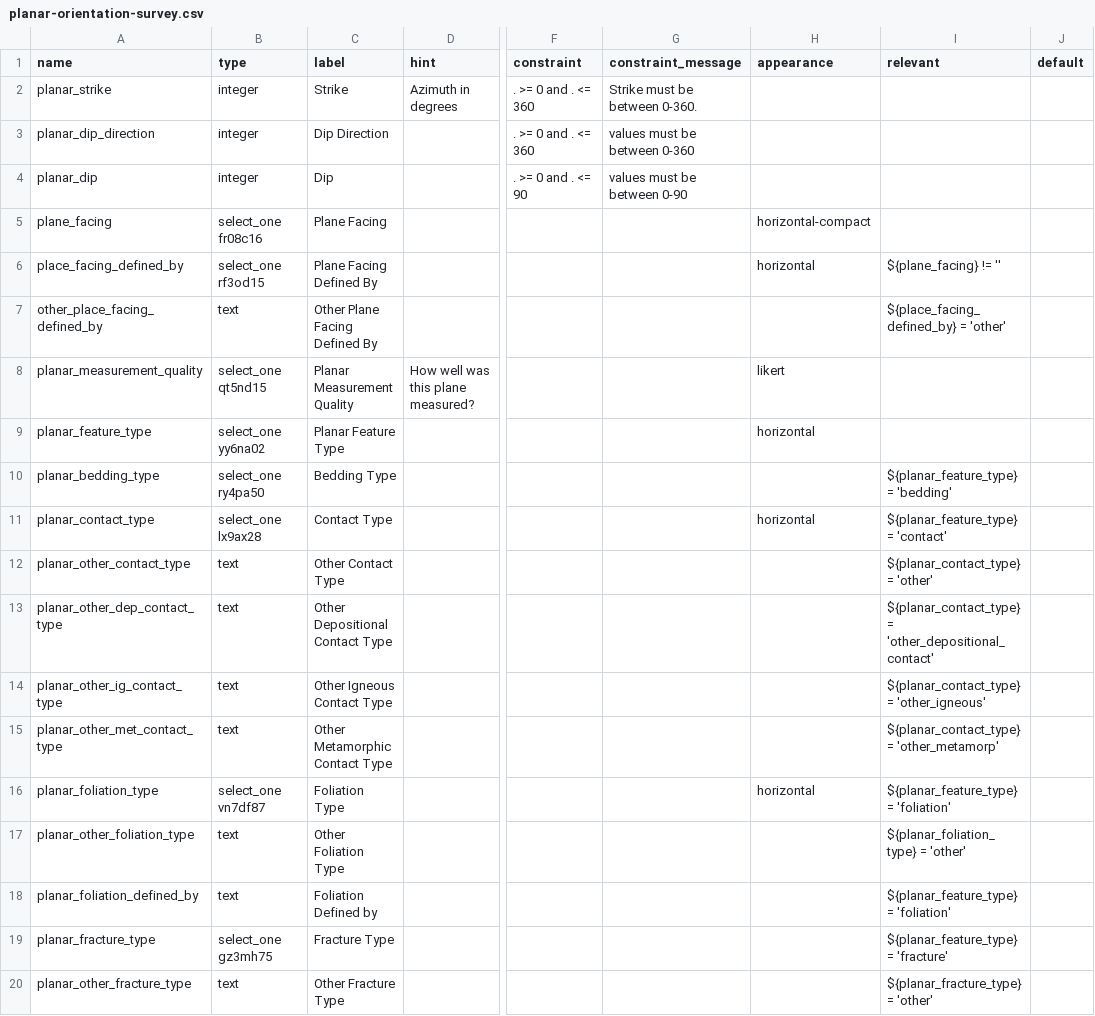
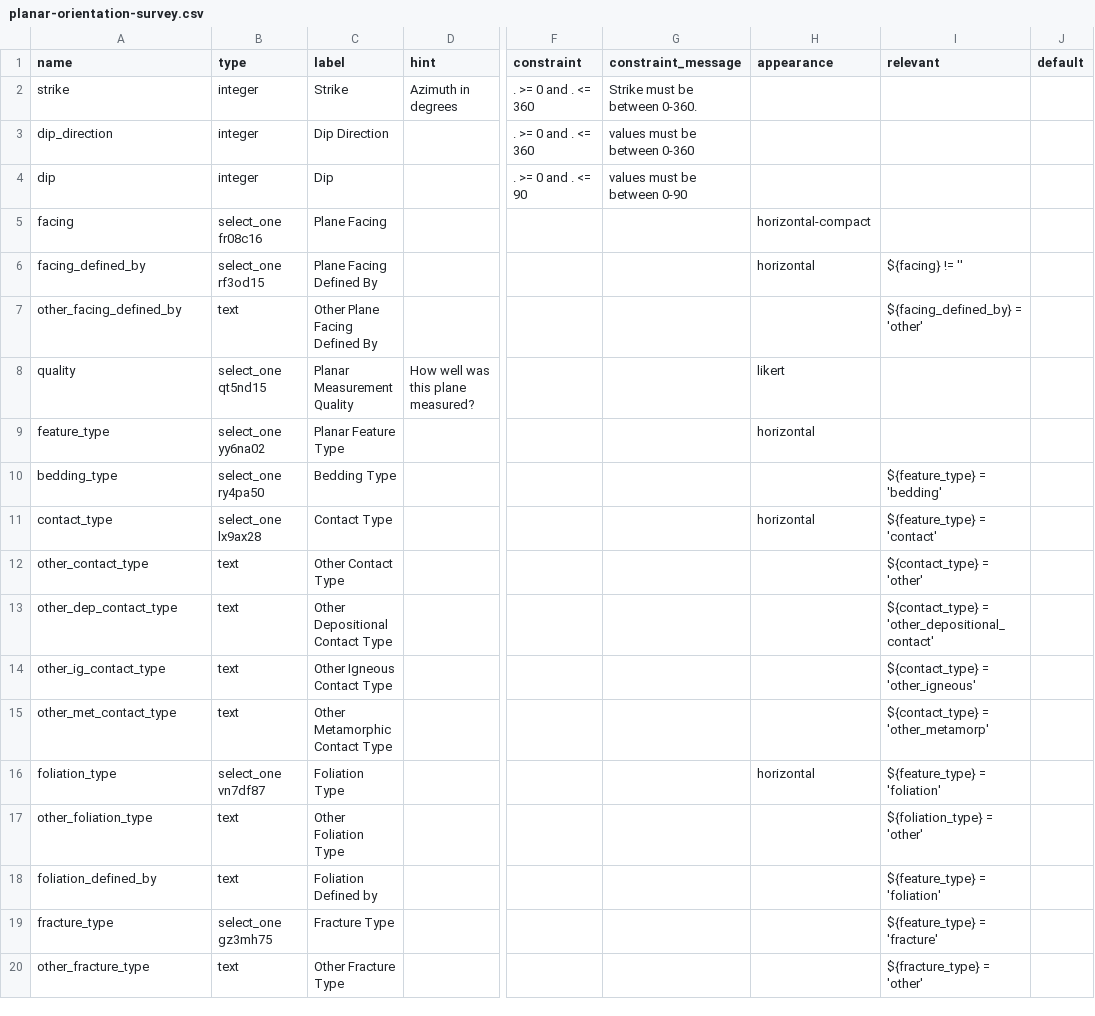
Before and after one commit to StraboSpot/strabo-mobile, a CSV file: www/app/data-models/planar-orientation-survey.csv, drawn as a sheet; only a part is shown, gaps mark what is left out; the diff covers the shown part only; the diff names each change by its address in the sheet, - before the commit and + after, or states it on an @@ line.

```diff
--- a/www/app/data-models/planar-orientation-survey.csv
+++ b/www/app/data-models/planar-orientation-survey.csv
-A2 (name): planar_strike
+A2 (name): strike
-A3 (name): planar_dip_direction
+A3 (name): dip_direction
-A4 (name): planar_dip
+A4 (name): dip
-A5 (name): plane_facing
+A5 (name): facing
-A6 (name): place_facing_defined_by
+A6 (name): facing_defined_by
-I6 (relevant): ${plane_facing} != ''
+I6 (relevant): ${facing} != ''
-A7 (name): other_place_facing_defined_by
+A7 (name): other_facing_defined_by
-I7 (relevant): ${place_facing_defined_by} = 'other'
+I7 (relevant): ${facing_defined_by} = 'other'
-A8 (name): planar_measurement_quality
+A8 (name): quality
-A9 (name): planar_feature_type
+A9 (name): feature_type
-A10 (name): planar_bedding_type
+A10 (name): bedding_type
-I10 (relevant): ${planar_feature_type} = 'bedding'
+I10 (relevant): ${feature_type} = 'bedding'
-A11 (name): planar_contact_type
+A11 (name): contact_type
-I11 (relevant): ${planar_feature_type} = 'contact'
+I11 (relevant): ${feature_type} = 'contact'
-A12 (name): planar_other_contact_type
+A12 (name): other_contact_type
-I12 (relevant): ${planar_contact_type} = 'other'
+I12 (relevant): ${contact_type} = 'other'
-A13 (name): planar_other_dep_contact_type
+A13 (name): other_dep_contact_type
-I13 (relevant): ${planar_contact_type} = 'other_depositional_contact'
+I13 (relevant): ${contact_type} = 'other_depositional_contact'
-A14 (name): planar_other_ig_contact_type
+A14 (name): other_ig_contact_type
-I14 (relevant): ${planar_contact_type} = 'other_igneous'
+I14 (relevant): ${contact_type} = 'other_igneous'
-A15 (name): planar_other_met_contact_type
+A15 (name): other_met_contact_type
-I15 (relevant): ${planar_contact_type} = 'other_metamorp'
+I15 (relevant): ${contact_type} = 'other_metamorp'
-A16 (name): planar_foliation_type
+A16 (name): foliation_type
-I16 (relevant): ${planar_feature_type} = 'foliation'
+I16 (relevant): ${feature_type} = 'foliation'
-A17 (name): planar_other_foliation_type
+A17 (name): other_foliation_type
-I17 (relevant): ${planar_foliation_type} = 'other'
+I17 (relevant): ${foliation_type} = 'other'
-A18 (name): planar_foliation_defined_by
+A18 (name): foliation_defined_by
-I18 (relevant): ${planar_feature_type} = 'foliation'
+I18 (relevant): ${feature_type} = 'foliation'
-A19 (name): planar_fracture_type
+A19 (name): fracture_type
-I19 (relevant): ${planar_feature_type} = 'fracture'
+I19 (relevant): ${feature_type} = 'fracture'
-A20 (name): planar_other_fracture_type
+A20 (name): other_fracture_type
-I20 (relevant): ${planar_fracture_type} = 'other'
+I20 (relevant): ${fracture_type} = 'other'
```
Also changed, not shown: 36 edited cells elsewhere in this file, www/app/data-models/linear-orientation-survey.csv, www/app/data-models/tabular-zone-orientation-survey.csv, 3 other files.
